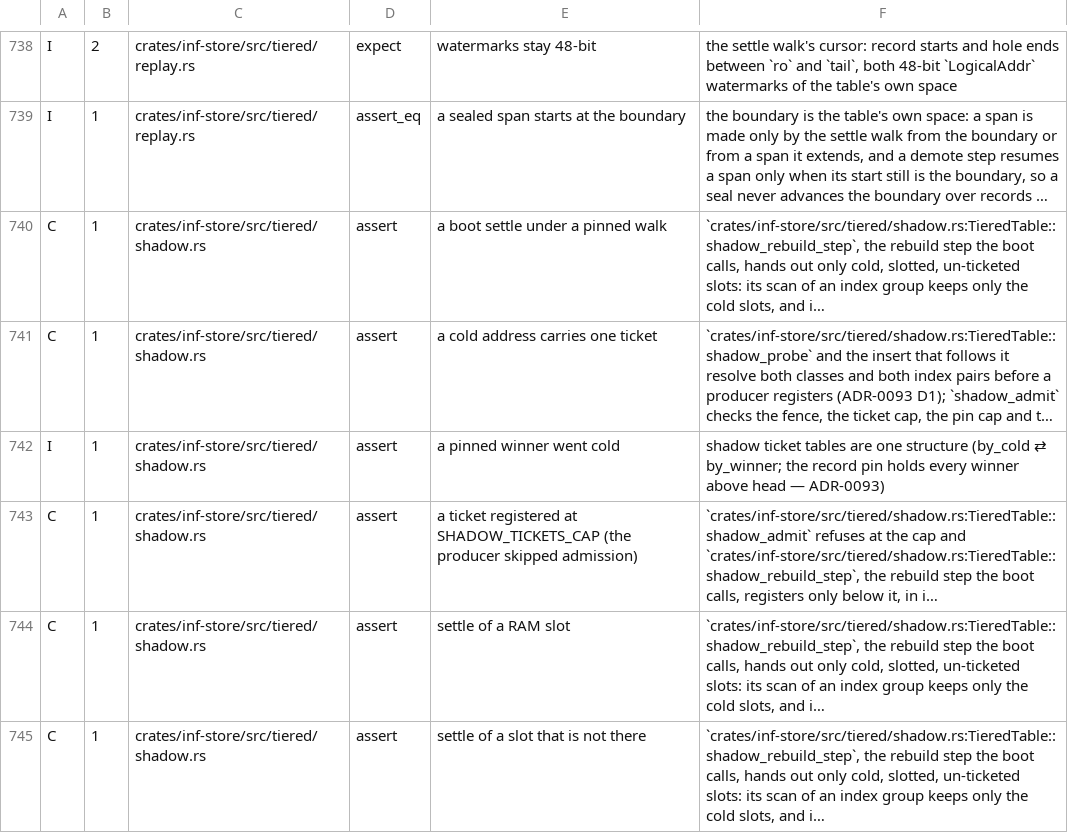
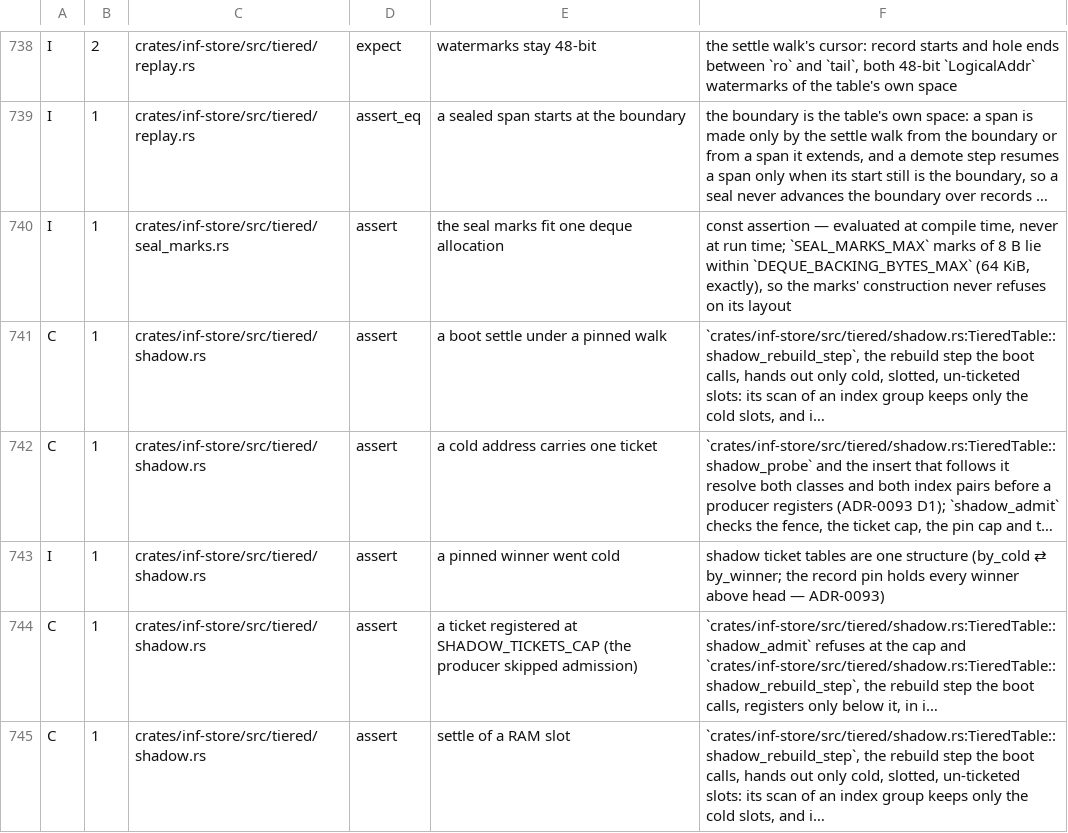
Before and after one commit to kevincaicedo/infinitydb, a TSV file: docs/release-assert-inventory.tsv, drawn as a sheet; only a part is shown, gaps mark what is left out; the shorter side is filled out with more unchanged rows; long unchanged cells end in …; the diff names each change by its address in the sheet, - before the commit and + after, or states it on an @@ line.

Commit message:
store: the seal marks are a capped deque on the census, LaterStart

```diff
--- a/docs/release-assert-inventory.tsv
+++ b/docs/release-assert-inventory.tsv
+row 740: I | 1 | crates/inf-store/src/tiered/seal_marks.rs | assert | the seal marks fit one deque allocation | const assertion — evaluated at compile time, never at run time; `SEAL_MARKS_MAX` marks of 8 B lie within `DEQUE_BACKING_BYTES_MAX` (64 KiB, exactly), so the marks' construction never refuses on its layout
```
Also changed, not shown: docs/container-exemptions.tsv, 4 other files.
